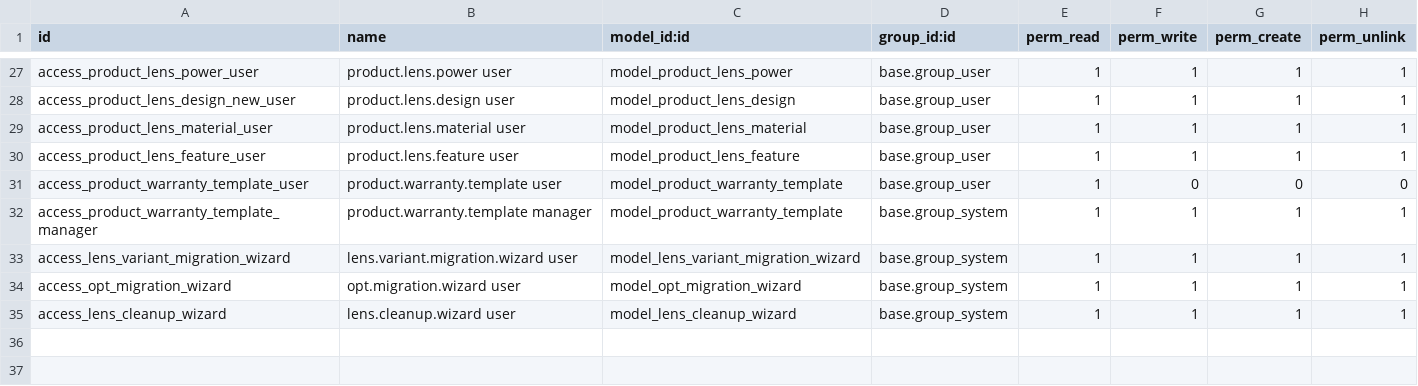
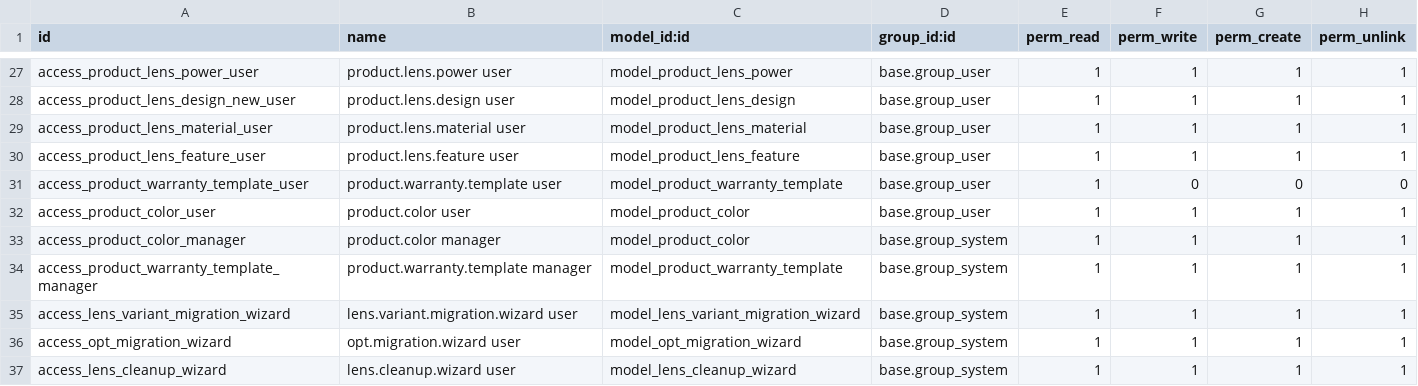
Before and after one commit to huydh1900/vnoptic, a CSV file: vnop_sync/security/ir.model.access.csv, drawn as a sheet; only a part is shown, gaps mark what is left out; the diff names each change by its address in the sheet, - before the commit and + after, or states it on an @@ line.

```diff
--- a/vnop_sync/security/ir.model.access.csv
+++ b/vnop_sync/security/ir.model.access.csv
+row 32: access_product_color_user | product.color user | model_product_color | base.group_user | 1 | 1 | 1 | 1
+row 33: access_product_color_manager | product.color manager | model_product_color | base.group_system | 1 | 1 | 1 | 1
```
Also changed, not shown: 8 other files.
